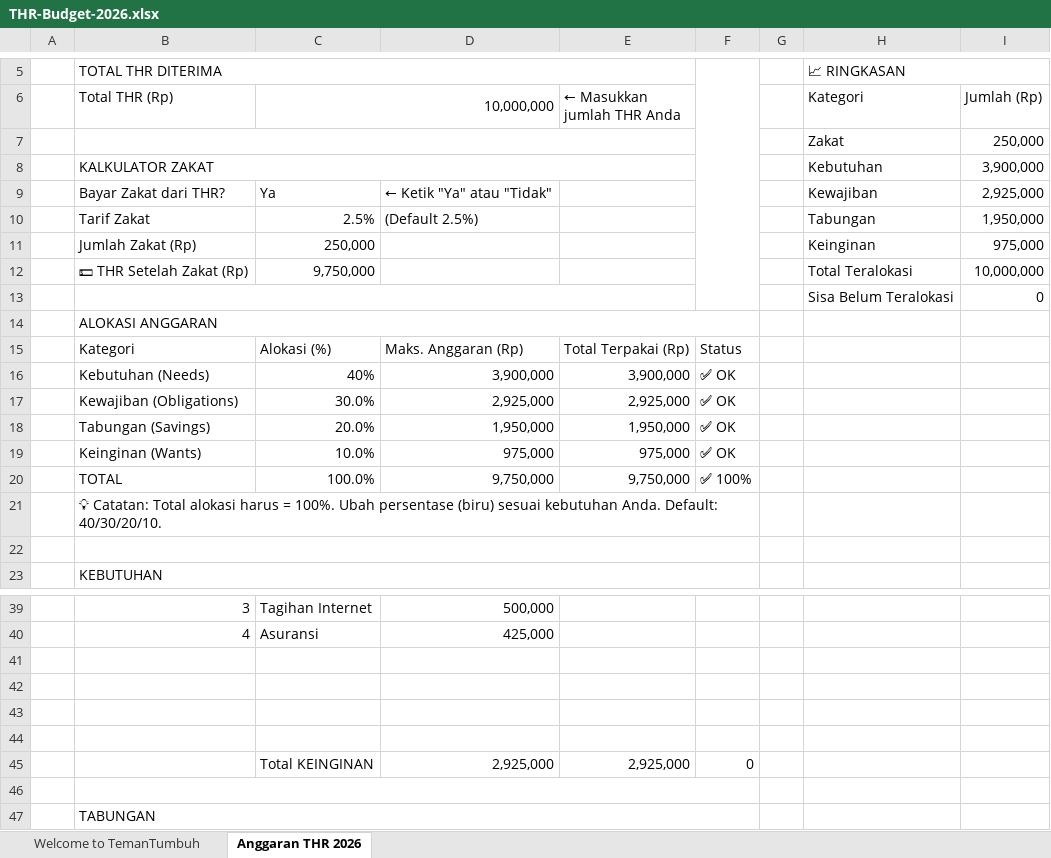
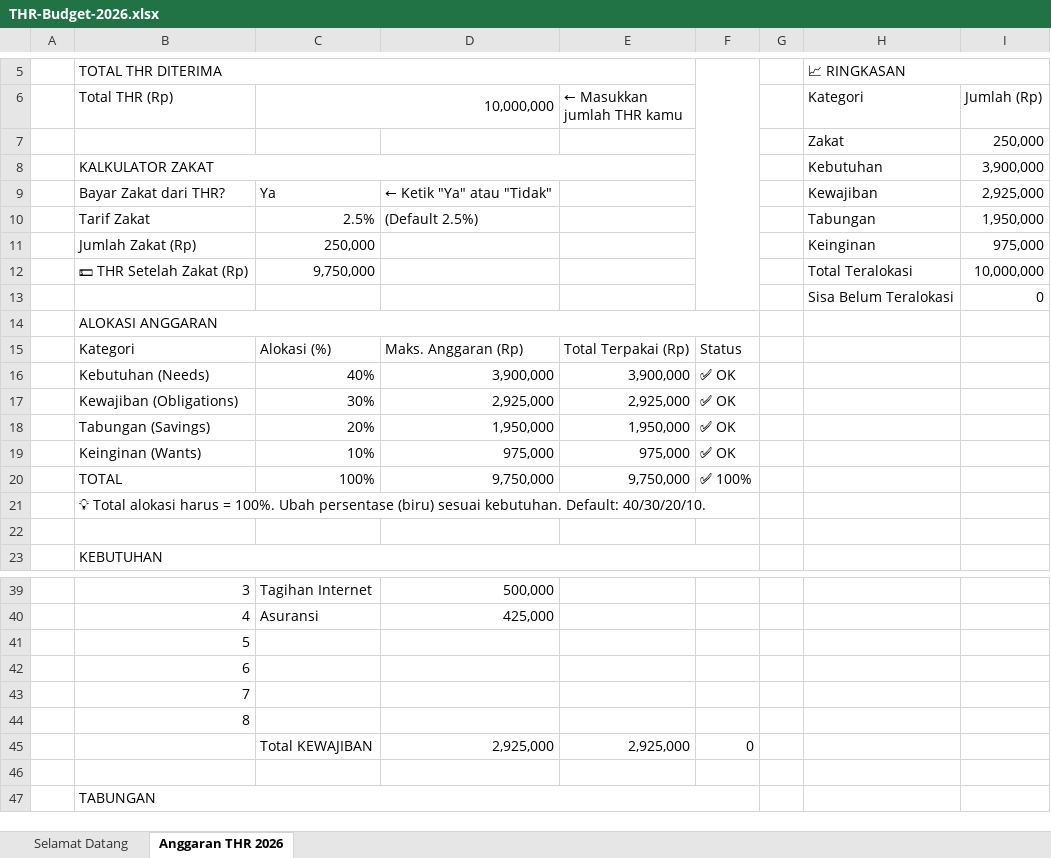
Before and after one commit to nailulf/CFP-Very, an Excel workbook: public/downloads/THR-Budget-2026.xlsx, sheet Anggaran THR 2026, drawn as a sheet; only a part is shown, gaps mark what is left out; values as stored, in another font and other column widths than the file's, no cell formats; charts and pictures and conditional formats not drawn; removed rows and columns are numbered as before the commit, all else as after; the diff covers the shown part only; the diff names each change by its address in the sheet, - before the commit and + after, or states it on an @@ line.

```diff
--- a/public/downloads/THR-Budget-2026.xlsx (sheet Anggaran THR 2026)
+++ b/public/downloads/THR-Budget-2026.xlsx (sheet Anggaran THR 2026)
-sheet tab: Welcome to TemanTumbuh
+sheet tab: Selamat Datang
-E6: ← Masukkan jumlah THR Anda
+E6: ← Masukkan jumlah THR kamu
-B7:E7 merged
-B13:E13 merged
-C17 (10,000,000): 30.0%
+C17 (10,000,000): 30%
-C18 (10,000,000): 20.0%
+C18 (10,000,000): 20%
-C19 (10,000,000): 10.0%
+C19 (10,000,000): 10%
-C20 (10,000,000): 100.0%
+C20 (10,000,000): 100%
-B21 (Total THR (Rp)): 💡 Catatan: Total alokasi harus = 100%. Ubah persentase (biru) sesuai kebutuhan Anda. Default: 40/30/20/10.
+B21 (Total THR (Rp)): 💡 Total alokasi harus = 100%. Ubah persentase (biru) sesuai kebutuhan. Default: 40/30/20/10.
-B22:F22 merged
-B41 (Total THR (Rp)): (empty)
+B41 (Total THR (Rp)): 5
-B42 (Total THR (Rp)): (empty)
+B42 (Total THR (Rp)): 6
-B43 (Total THR (Rp)): (empty)
+B43 (Total THR (Rp)): 7
-B44 (Total THR (Rp)): (empty)
+B44 (Total THR (Rp)): 8
-C45 (10,000,000): Total KEINGINAN
+C45 (10,000,000): Total KEWAJIBAN
-B46:F46 merged
```
Also changed, not shown: 4 added rows, 18 edited cells and merged cells elsewhere in this sheet, sheet Selamat Datang, cell formats, formulas that keep their value, charts or pictures, 7 other files.
